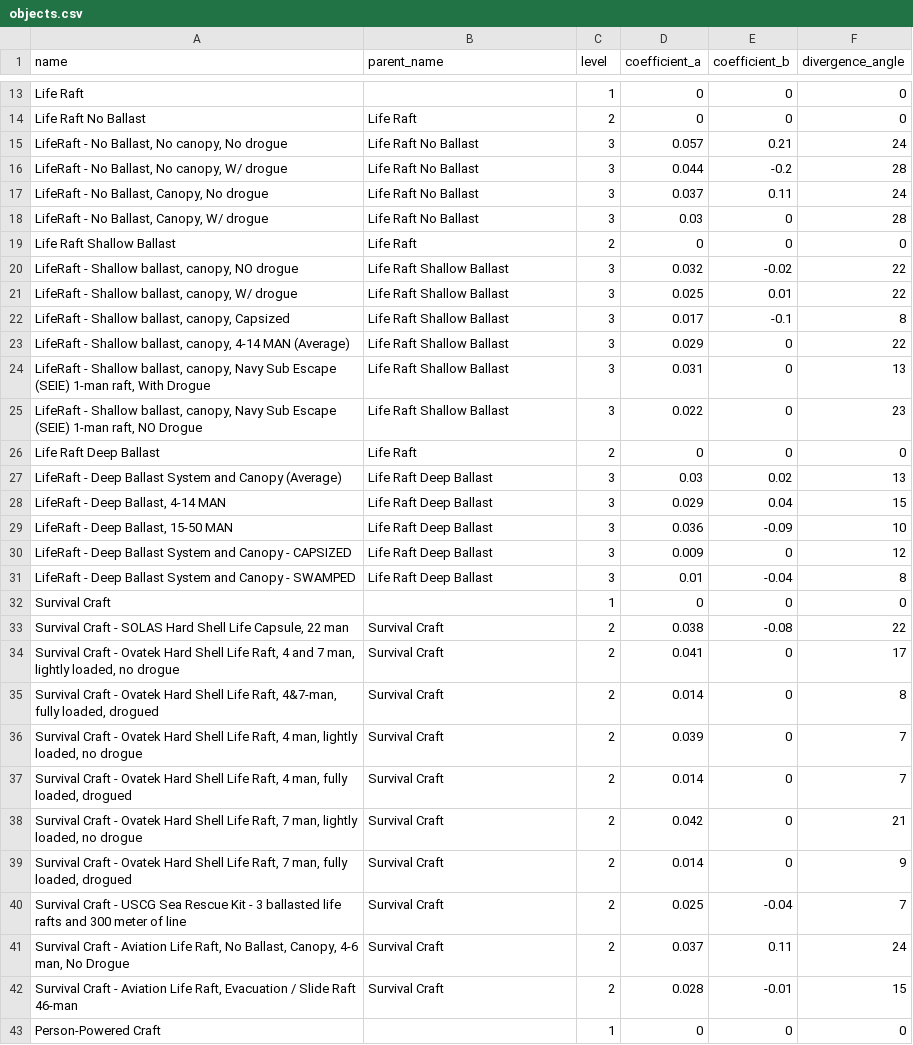
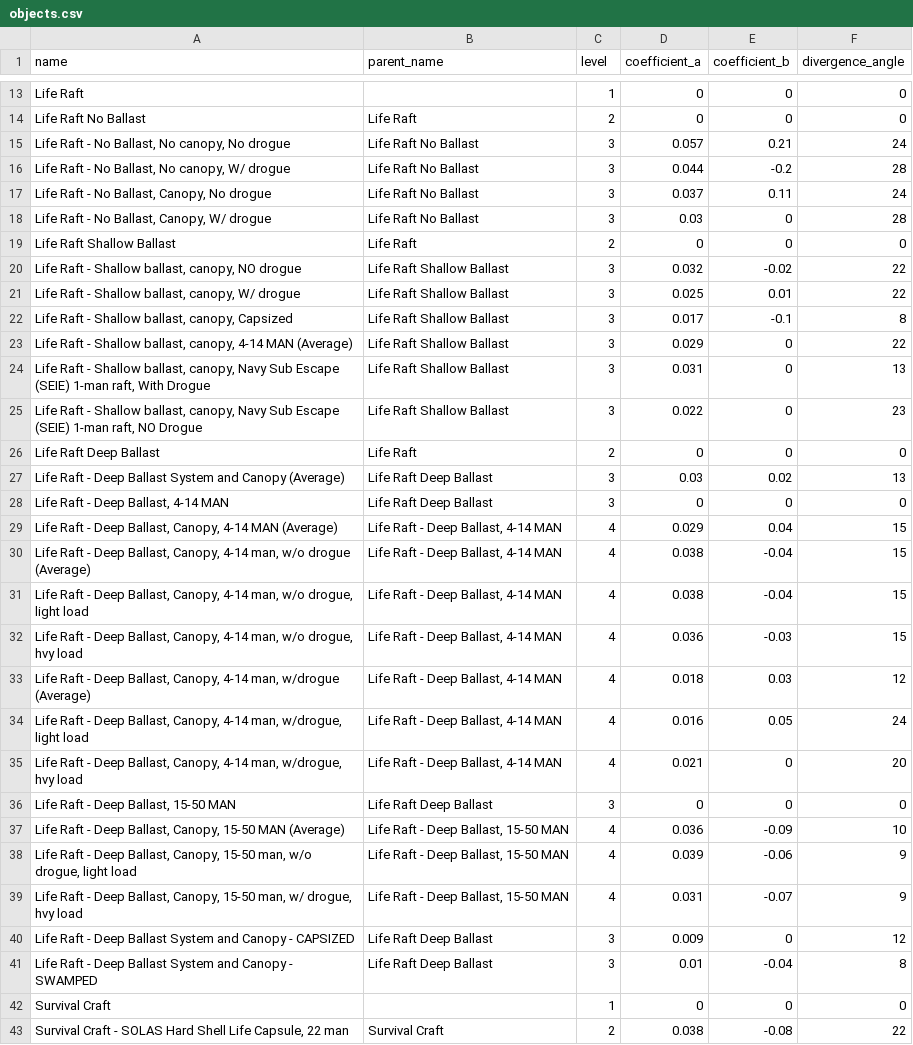
Before and after one commit to dvhahn/sar-datums, a CSV file: data/objects.csv, drawn as a sheet; only a part is shown, gaps mark what is left out; the shorter side is filled out with more unchanged rows; the diff covers the shown part only.

Commit message:
object types missing for 14 man and 15 man, corrected boating and medical parent ids.

```diff
--- a/data/objects.csv
+++ b/data/objects.csv
@@ -14,19 +14,29 @@ Life Raft,,1,0,0,0
 Life Raft No Ballast,Life Raft,2,0,0,0
-"LifeRaft - No Ballast, No canopy, No drogue",Life Raft No Ballast,3,0.057,0.21,24
-"LifeRaft - No Ballast, No canopy, W/ drogue",Life Raft No Ballast,3,0.044,-0.2,28
-"LifeRaft - No Ballast, Canopy, No drogue",Life Raft No Ballast,3,0.037,0.11,24
-"LifeRaft - No Ballast, Canopy, W/ drogue",Life Raft No Ballast,3,0.03,0,28
+"Life Raft - No Ballast, No canopy, No drogue",Life Raft No Ballast,3,0.057,0.21,24
+"Life Raft - No Ballast, No canopy, W/ drogue",Life Raft No Ballast,3,0.044,-0.2,28
+"Life Raft - No Ballast, Canopy, No drogue",Life Raft No Ballast,3,0.037,0.11,24
+"Life Raft - No Ballast, Canopy, W/ drogue",Life Raft No Ballast,3,0.03,0,28
 Life Raft Shallow Ballast,Life Raft,2,0,0,0
-"LifeRaft - Shallow ballast, canopy, NO drogue",Life Raft Shallow Ballast,3,0.032,-0.02,22
-"LifeRaft - Shallow ballast, canopy, W/ drogue",Life Raft Shallow Ballast,3,0.025,0.01,22
-"LifeRaft - Shallow ballast, canopy, Capsized",Life Raft Shallow Ballast,3,0.017,-0.1,8
-"LifeRaft - Shallow ballast, canopy, 4-14 MAN (Average)",Life Raft Shallow Ballast,3,0.029,0,22
-"LifeRaft - Shallow ballast, canopy, Navy Sub Escape (SEIE) 1-man raft, With Drogue",Life Raft Shallow Ballast,3,0.031,0,13
-"LifeRaft - Shallow ballast, canopy, Navy Sub Escape (SEIE) 1-man raft, NO Drogue",Life Raft Shallow Ballast,3,0.022,0,23
+"Life Raft - Shallow ballast, canopy, NO drogue",Life Raft Shallow Ballast,3,0.032,-0.02,22
+"Life Raft - Shallow ballast, canopy, W/ drogue",Life Raft Shallow Ballast,3,0.025,0.01,22
+"Life Raft - Shallow ballast, canopy, Capsized",Life Raft Shallow Ballast,3,0.017,-0.1,8
+"Life Raft - Shallow ballast, canopy, 4-14 MAN (Average)",Life Raft Shallow Ballast,3,0.029,0,22
+"Life Raft - Shallow ballast, canopy, Navy Sub Escape (SEIE) 1-man raft, With Drogue",Life Raft Shallow Ballast,3,0.031,0,13
+"Life Raft - Shallow ballast, canopy, Navy Sub Escape (SEIE) 1-man raft, NO Drogue",Life Raft Shallow Ballast,3,0.022,0,23
 Life Raft Deep Ballast,Life Raft,2,0,0,0
-"LifeRaft - Deep Ballast System and Canopy (Average)",Life Raft Deep Ballast,3,0.03,0.02,13
-"LifeRaft - Deep Ballast, 4-14 MAN",Life Raft Deep Ballast,3,0.029,0.04,15
-"LifeRaft - Deep Ballast, 15-50 MAN",Life Raft Deep Ballast,3,0.036,-0.09,10
-"LifeRaft - Deep Ballast System and Canopy - CAPSIZED",Life Raft Deep Ballast,3,0.009,0,12
-"LifeRaft - Deep Ballast System and Canopy - SWAMPED",Life Raft Deep Ballast,3,0.01,-0.04,8
+"Life Raft - Deep Ballast System and Canopy (Average)",Life Raft Deep Ballast,3,0.03,0.02,13
+"Life Raft - Deep Ballast, 4-14 MAN",Life Raft Deep Ballast,3,0,0,0
+"Life Raft - Deep Ballast, Canopy, 4-14 MAN (Average)","Life Raft - Deep Ballast, 4-14 MAN",4,0.029,0.04,15
+"Life Raft - Deep Ballast, Canopy, 4-14 man, w/o drogue (Average)","Life Raft - Deep Ballast, 4-14 MAN",4,0.038,-0.04,15
+"Life Raft - Deep Ballast, Canopy, 4-14 man, w/o drogue, light load","Life Raft - Deep Ballast, 4-14 MAN",4,0.038,-0.04,15
+"Life Raft - Deep Ballast, Canopy, 4-14 man, w/o drogue, hvy load","Life Raft - Deep Ballast, 4-14 MAN",4,0.036,-0.03,15
+"Life Raft - Deep Ballast, Canopy, 4-14 man, w/drogue (Average)","Life Raft - Deep Ballast, 4-14 MAN",4,0.018,0.03,12
+"Life Raft - Deep Ballast, Canopy, 4-14 man, w/drogue, light load","Life Raft - Deep Ballast, 4-14 MAN",4,0.016,0.05,24
+"Life Raft - Deep Ballast, Canopy, 4-14 man, w/drogue, hvy load","Life Raft - Deep Ballast, 4-14 MAN",4,0.021,0,20
+"Life Raft - Deep Ballast, 15-50 MAN",Life Raft Deep Ballast,3,0,0,0
+"Life Raft - Deep Ballast, Canopy, 15-50 MAN (Average)","Life Raft - Deep Ballast, 15-50 MAN",4,0.036,-0.09,10
+"Life Raft - Deep Ballast, Canopy, 15-50 man, w/o drogue, light load","Life Raft - Deep Ballast, 15-50 MAN",4,0.039,-0.06,9
+"Life Raft - Deep Ballast, Canopy, 15-50 man, w/ drogue, hvy load","Life Raft - Deep Ballast, 15-50 MAN",4,0.031,-0.07,9
+"Life Raft - Deep Ballast System and Canopy - CAPSIZED",Life Raft Deep Ballast,3,0.009,0,12
+"Life Raft - Deep Ballast System and Canopy - SWAMPED",Life Raft Deep Ballast,3,0.01,-0.04,8
 Survival Craft,,1,0,0,0
```
Also changed, not shown: 10 edited cells elsewhere in this file.
